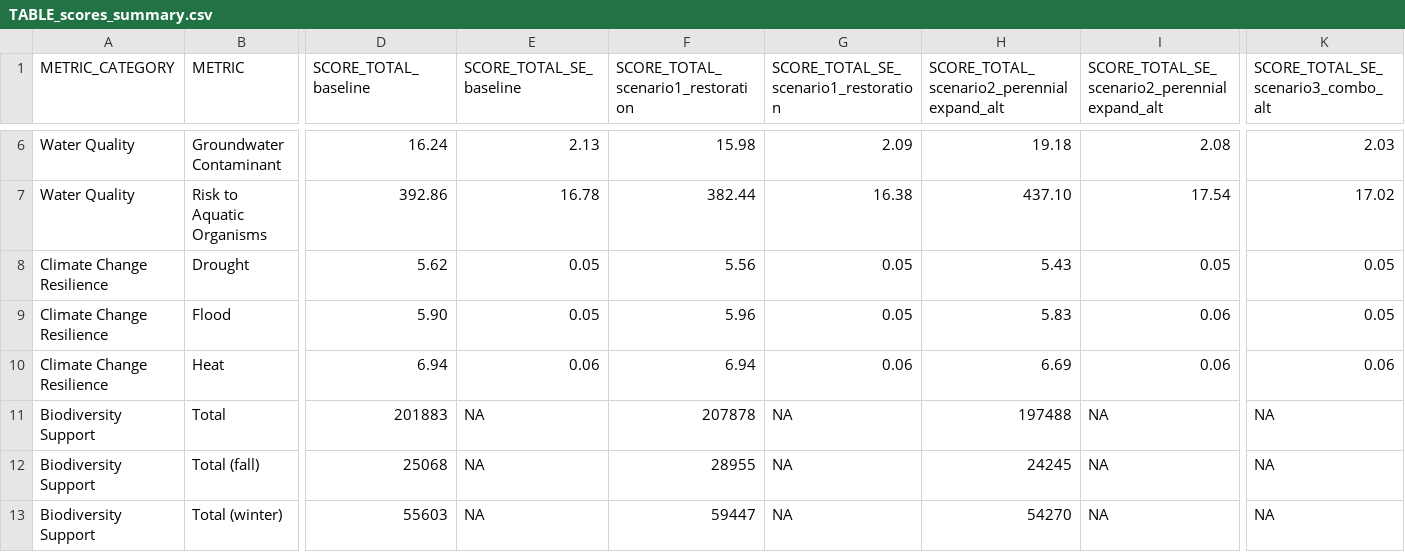
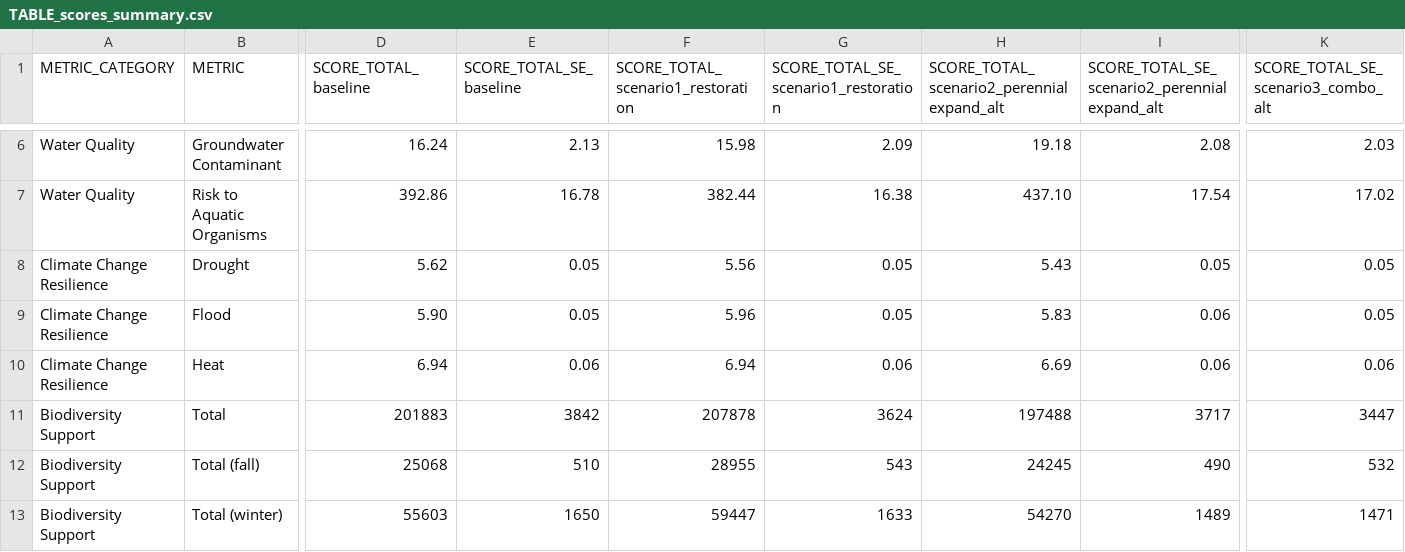
Before and after one commit to pointblue/delta_scenarios, a CSV file: output/TABLE_scores_summary.csv, drawn as a sheet; only a part is shown, gaps mark what is left out; the diff names each change by its address in the sheet, - before the commit and + after, or states it on an @@ line.

```diff
--- a/output/TABLE_scores_summary.csv
+++ b/output/TABLE_scores_summary.csv
-E11 (SCORE_TOTAL_SE_baseline): NA
+E11 (SCORE_TOTAL_SE_baseline): 3842
-G11: NA
+G11: 3624
-I11: NA
+I11: 3717
-K11: NA
+K11: 3447
-E12 (SCORE_TOTAL_SE_baseline): NA
+E12 (SCORE_TOTAL_SE_baseline): 510
-G12: NA
+G12: 543
-I12: NA
+I12: 490
-K12: NA
+K12: 532
-E13 (SCORE_TOTAL_SE_baseline): NA
+E13 (SCORE_TOTAL_SE_baseline): 1650
-G13: NA
+G13: 1633
-I13: NA
+I13: 1489
-K13: NA
+K13: 1471
```
Also changed, not shown: output/scenario_scores.csv.
